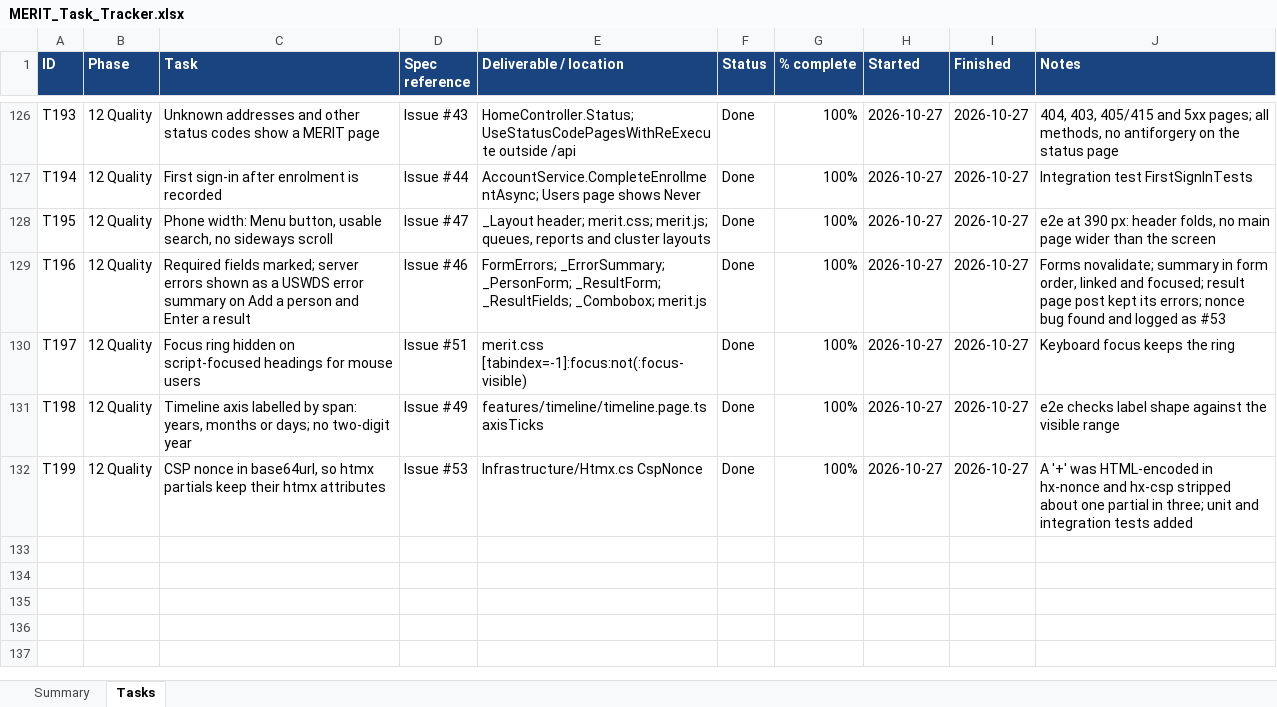
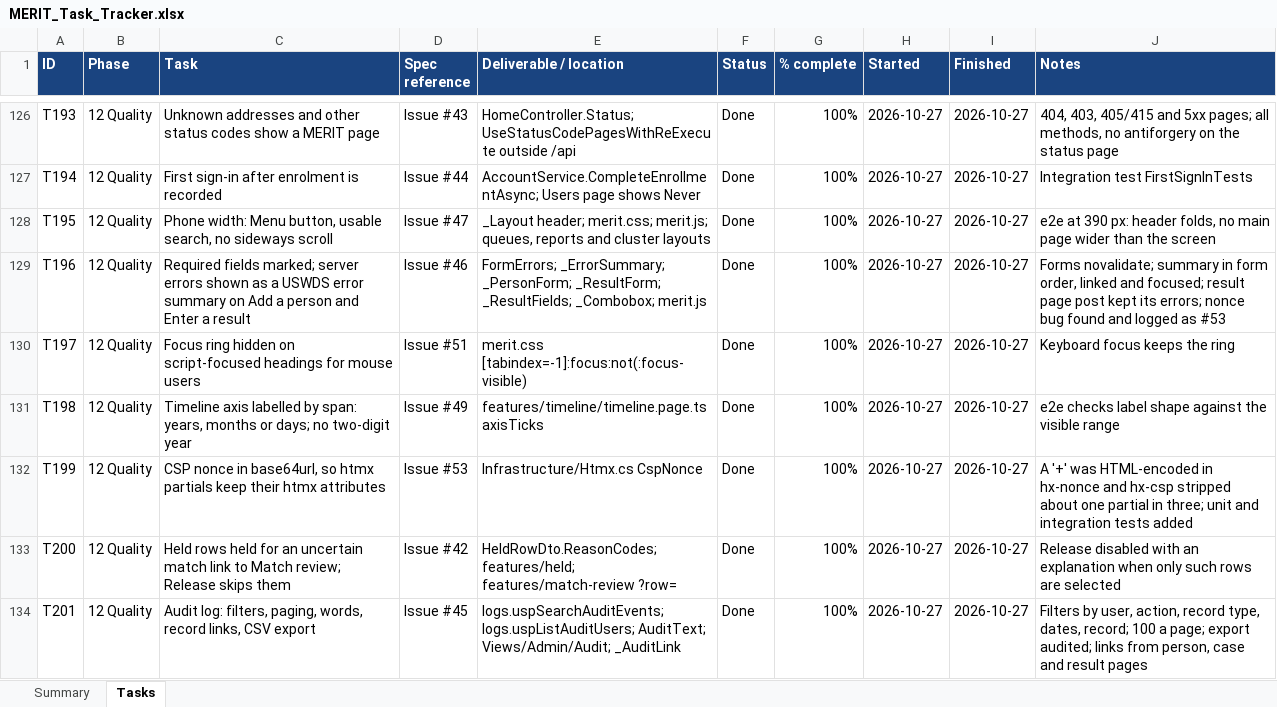
Before and after one commit to roscoe-sincero-sys/MERIT, an Excel workbook: tracking/MERIT_Task_Tracker.xlsx, sheet Tasks, drawn as a sheet; only a part is shown, gaps mark what is left out; values as stored, in another font and other column widths than the file's, no borders; conditional formats not drawn; the diff names each change by its address in the sheet, - before the commit and + after, or states it on an @@ line.

```diff
--- a/tracking/MERIT_Task_Tracker.xlsx (sheet Tasks)
+++ b/tracking/MERIT_Task_Tracker.xlsx (sheet Tasks)
+row 133: T200 | 12 Quality | Held rows held for an uncertain match link to Match review; Release skips them | Issue #42 | HeldRowDto.ReasonCodes; features/held; features/match-review ?row= | Done | 100% | 2026-10-27 | 2026-10-27 | Release disabled with an explanation when only such rows are selected
+row 134: T201 | 12 Quality | Audit log: filters, paging, words, record links, CSV export | Issue #45 | logs.uspSearchAuditEvents; logs.uspListAuditUsers; AuditText; Views/Admin/Audit; _AuditLink | Done | 100% | 2026-10-27 | 2026-10-27 | Filters by user, action, record type, dates, record; 100 a page; export audited; links from person, case and result pages
```
Also changed, not shown: sheet Summary, journal/MERIT_ClaudeCode_Usage.xlsx, 1 other file.
